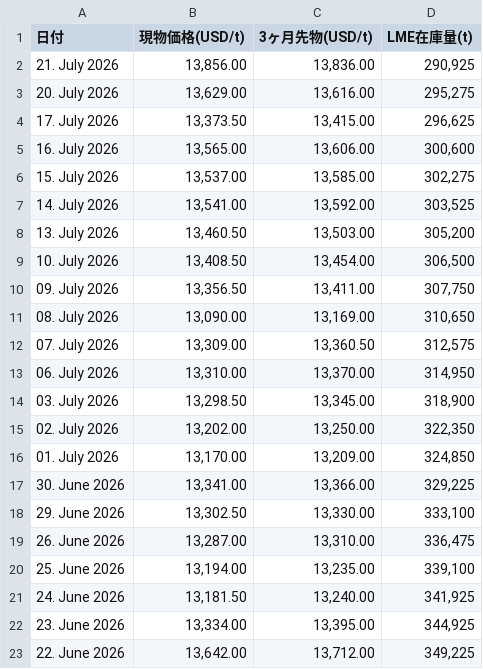
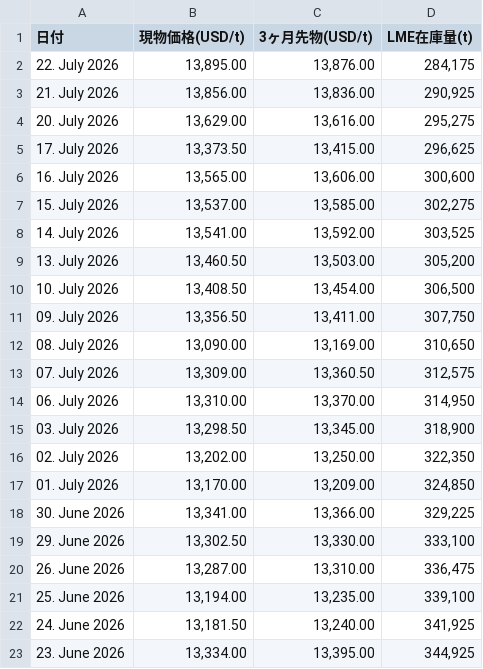
Before and after one commit to ym2000-coder/lme-copper-scraper, a CSV file: lme_copper_1month.csv, drawn as a sheet; removed rows and columns are numbered as before the commit, all else as after; the diff names each change by its address in the sheet, - before the commit and + after, or states it on an @@ line.

```diff
--- a/lme_copper_1month.csv
+++ b/lme_copper_1month.csv
+row 2: 22. July 2026 | 13,895.00 | 13,876.00 | 284,175
-row 23: 22. June 2026 | 13,642.00 | 13,712.00 | 349,225
```
